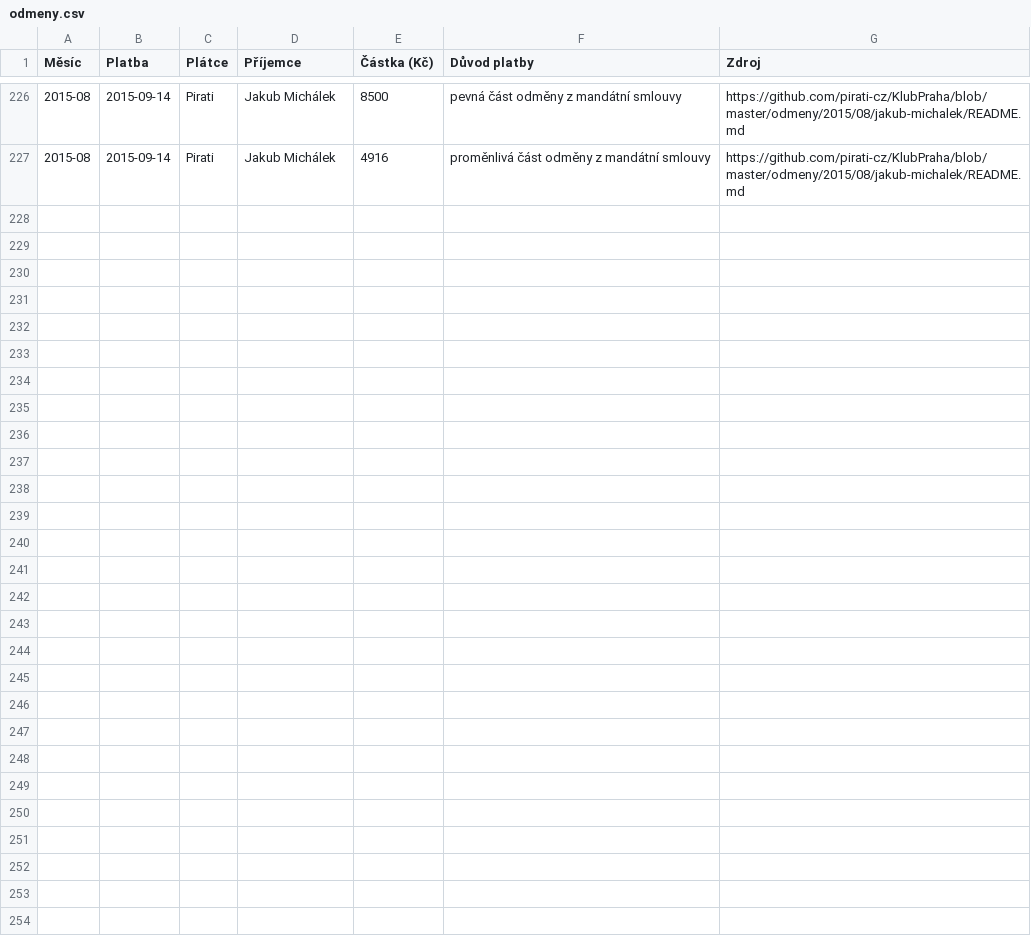
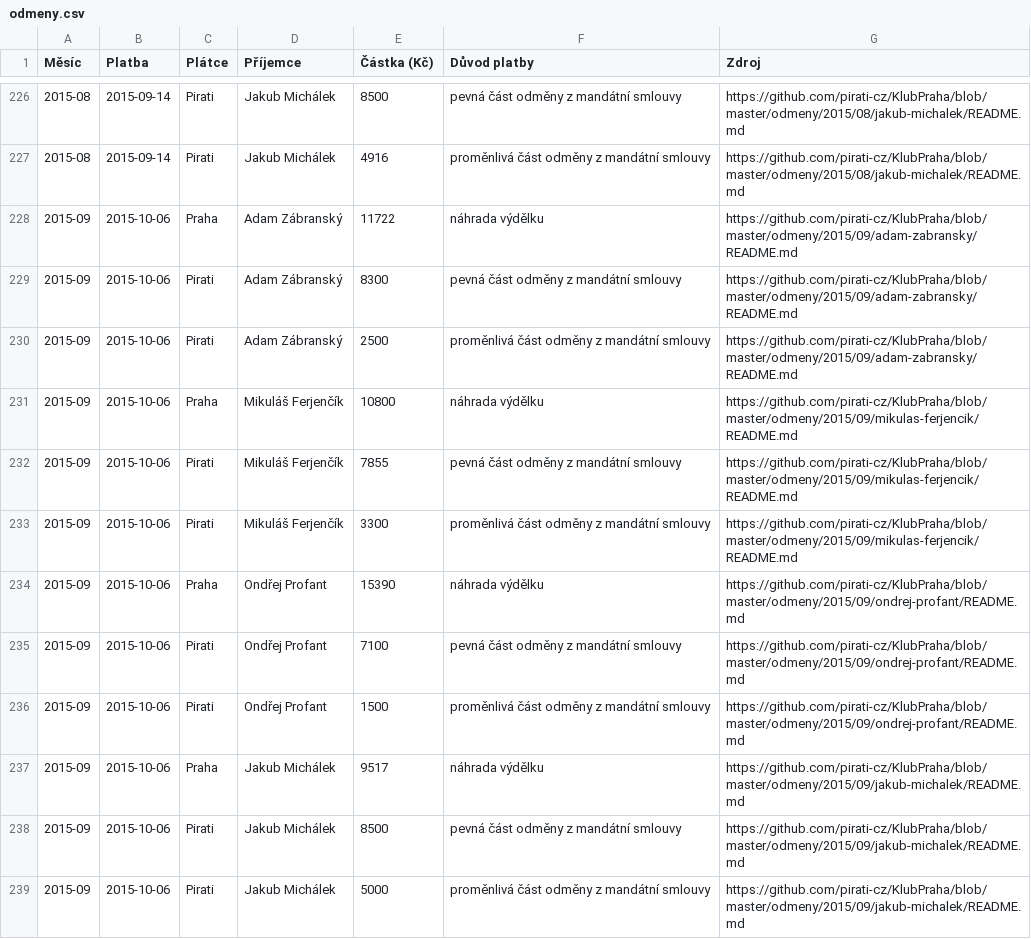
Before and after one commit to pirati-cz/KlubPraha, a CSV file: odmeny/odmeny.csv, drawn as a sheet; only a part is shown, gaps mark what is left out; the diff names each change by its address in the sheet, - before the commit and + after, or states it on an @@ line.

Commit message:
Odměny září

```diff
--- a/odmeny/odmeny.csv
+++ b/odmeny/odmeny.csv
+row 228: 2015-09 | 2015-10-06 | Praha | Adam Zábranský | 11722 | náhrada výdělku | https://github.com/pirati-cz/KlubPraha/blob/master/odmeny/2015/09/adam-zabransky/README.md
+row 229: 2015-09 | 2015-10-06 | Pirati | Adam Zábranský | 8300 | pevná část odměny z mandátní smlouvy | https://github.com/pirati-cz/KlubPraha/blob/master/odmeny/2015/09/adam-zabransky/README.md
+row 230: 2015-09 | 2015-10-06 | Pirati | Adam Zábranský | 2500 | proměnlivá část odměny z mandátní smlouvy | https://github.com/pirati-cz/KlubPraha/blob/master/odmeny/2015/09/adam-zabransky/README.md
+row 231: 2015-09 | 2015-10-06 | Praha | Mikuláš Ferjenčík | 10800 | náhrada výdělku | https://github.com/pirati-cz/KlubPraha/blob/master/odmeny/2015/09/mikulas-ferjencik/README.md
+row 232: 2015-09 | 2015-10-06 | Pirati | Mikuláš Ferjenčík | 7855 | pevná část odměny z mandátní smlouvy | https://github.com/pirati-cz/KlubPraha/blob/master/odmeny/2015/09/mikulas-ferjencik/README.md
+row 233: 2015-09 | 2015-10-06 | Pirati | Mikuláš Ferjenčík | 3300 | proměnlivá část odměny z mandátní smlouvy | https://github.com/pirati-cz/KlubPraha/blob/master/odmeny/2015/09/mikulas-ferjencik/README.md
+row 234: 2015-09 | 2015-10-06 | Praha | Ondřej Profant | 15390 | náhrada výdělku | https://github.com/pirati-cz/KlubPraha/blob/master/odmeny/2015/09/ondrej-profant/README.md
+row 235: 2015-09 | 2015-10-06 | Pirati | Ondřej Profant | 7100 | pevná část odměny z mandátní smlouvy | https://github.com/pirati-cz/KlubPraha/blob/master/odmeny/2015/09/ondrej-profant/README.md
+row 236: 2015-09 | 2015-10-06 | Pirati | Ondřej Profant | 1500 | proměnlivá část odměny z mandátní smlouvy | https://github.com/pirati-cz/KlubPraha/blob/master/odmeny/2015/09/ondrej-profant/README.md
+row 237: 2015-09 | 2015-10-06 | Praha | Jakub Michálek | 9517 | náhrada výdělku | https://github.com/pirati-cz/KlubPraha/blob/master/odmeny/2015/09/jakub-michalek/README.md
+row 238: 2015-09 | 2015-10-06 | Pirati | Jakub Michálek | 8500 | pevná část odměny z mandátní smlouvy | https://github.com/pirati-cz/KlubPraha/blob/master/odmeny/2015/09/jakub-michalek/README.md
+row 239: 2015-09 | 2015-10-06 | Pirati | Jakub Michálek | 5000 | proměnlivá část odměny z mandátní smlouvy | https://github.com/pirati-cz/KlubPraha/blob/master/odmeny/2015/09/jakub-michalek/README.md
```
Also changed, not shown: 8 other files.
